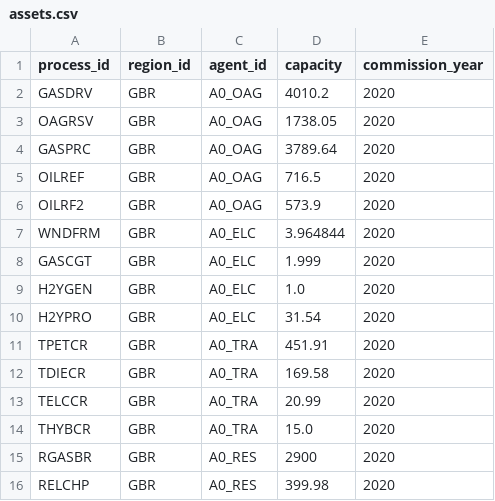
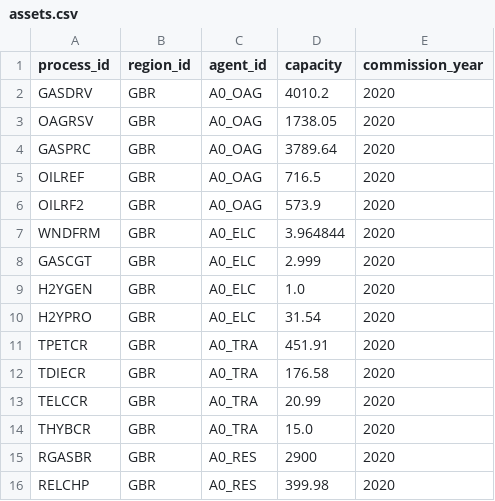
Before and after one commit to EnergySystemsModellingLab/MUSE2, a CSV file: examples/circularity/assets.csv, drawn as a sheet.

```diff
--- a/examples/circularity/assets.csv
+++ b/examples/circularity/assets.csv
@@ -7,3 +7,3 @@ OILRF2,GBR,A0_OAG,573.9,2020
 WNDFRM,GBR,A0_ELC,3.964844,2020
-GASCGT,GBR,A0_ELC,1.999,2020
+GASCGT,GBR,A0_ELC,2.999,2020
 H2YGEN,GBR,A0_ELC,1.0,2020
@@ -11,3 +11,3 @@ H2YPRO,GBR,A0_ELC,31.54,2020
 TPETCR,GBR,A0_TRA,451.91,2020
-TDIECR,GBR,A0_TRA,169.58,2020
+TDIECR,GBR,A0_TRA,176.58,2020
 TELCCR,GBR,A0_TRA,20.99,2020
```
Also changed, not shown: examples/circularity/processes.csv.
